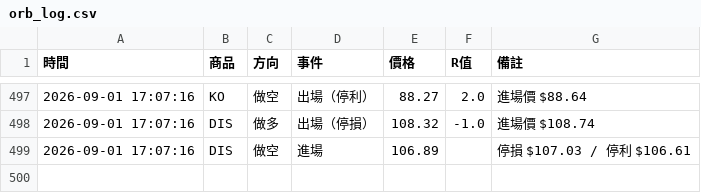
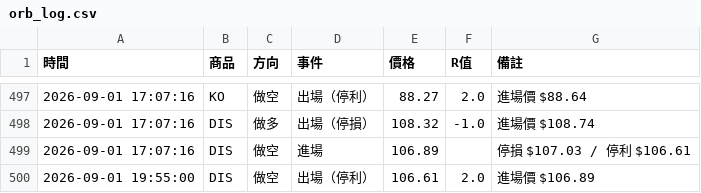
Before and after one commit to stupidyaoyao/my-quant-project, a CSV file: orb_log.csv, drawn as a sheet; only a part is shown, gaps mark what is left out; the diff names each change by its address in the sheet, - before the commit and + after, or states it on an @@ line.

```diff
--- a/orb_log.csv
+++ b/orb_log.csv
+row 500: 2026-09-01 19:55:00 | DIS | 做空 | 出場（停利） | 106.61 | 2.0 | 進場價 $106.89
```
Also changed, not shown: 1 other file.
